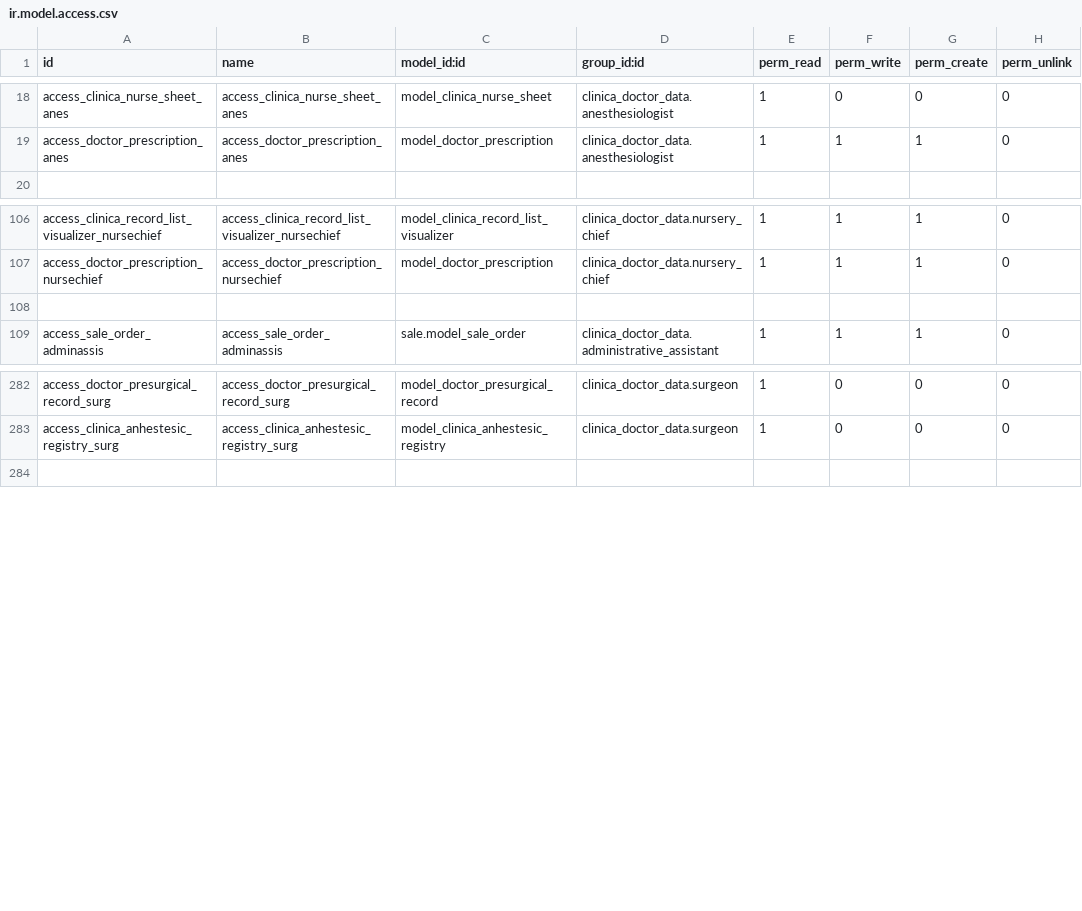
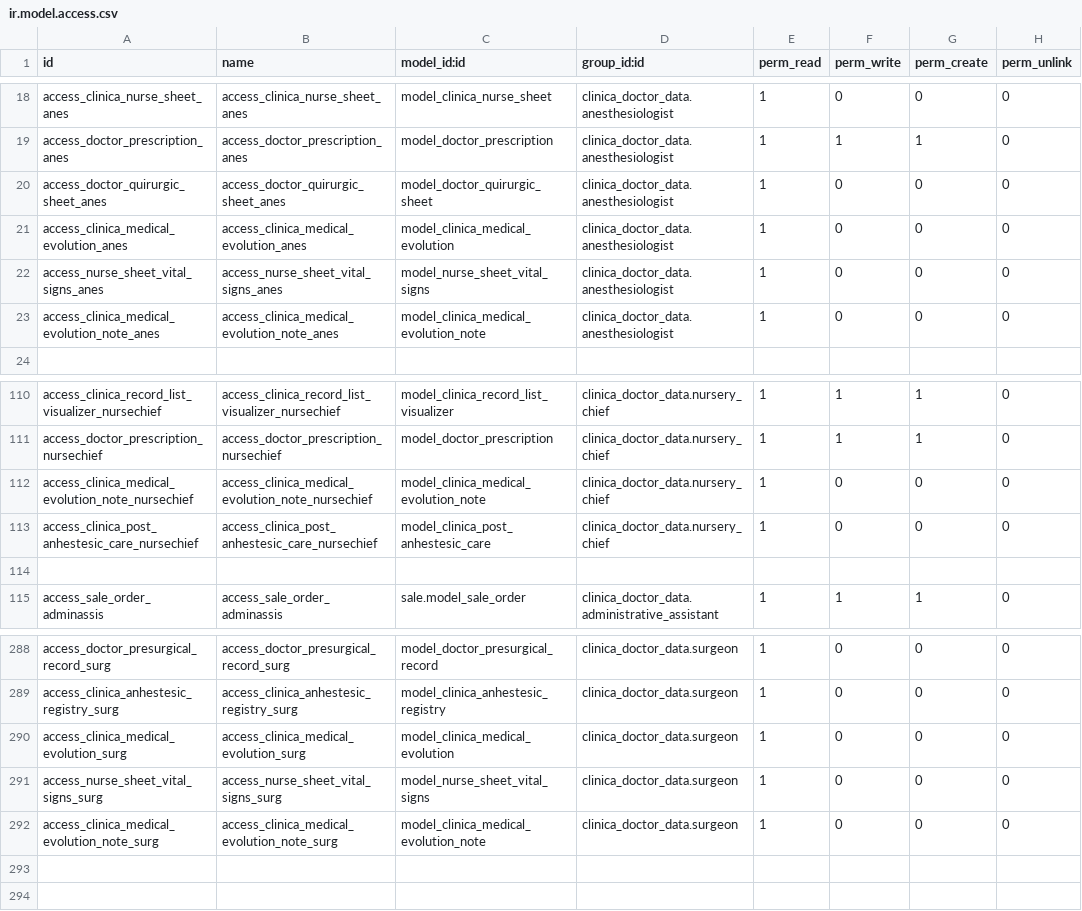
Before and after one commit to proyecto-evoluzion/Evolution, a CSV file: security/ir.model.access.csv, drawn as a sheet; only a part is shown, gaps mark what is left out; the diff names each change by its address in the sheet, - before the commit and + after, or states it on an @@ line.

```diff
--- a/security/ir.model.access.csv
+++ b/security/ir.model.access.csv
+row 20: access_doctor_quirurgic_sheet_anes | access_doctor_quirurgic_sheet_anes | model_doctor_quirurgic_sheet | clinica_doctor_data.anesthesiologist | 1 | 0 | 0 | 0
+row 21: access_clinica_medical_evolution_anes | access_clinica_medical_evolution_anes | model_clinica_medical_evolution | clinica_doctor_data.anesthesiologist | 1 | 0 | 0 | 0
+row 22: access_nurse_sheet_vital_signs_anes | access_nurse_sheet_vital_signs_anes | model_nurse_sheet_vital_signs | clinica_doctor_data.anesthesiologist | 1 | 0 | 0 | 0
+row 23: access_clinica_medical_evolution_note_anes | access_clinica_medical_evolution_note_anes | model_clinica_medical_evolution_note | clinica_doctor_data.anesthesiologist | 1 | 0 | 0 | 0
+row 112: access_clinica_medical_evolution_note_nursechief | access_clinica_medical_evolution_note_nursechief | model_clinica_medical_evolution_note | clinica_doctor_data.nursery_chief | 1 | 0 | 0 | 0
+row 113: access_clinica_post_anhestesic_care_nursechief | access_clinica_post_anhestesic_care_nursechief | model_clinica_post_anhestesic_care | clinica_doctor_data.nursery_chief | 1 | 0 | 0 | 0
+row 290: access_clinica_medical_evolution_surg | access_clinica_medical_evolution_surg | model_clinica_medical_evolution | clinica_doctor_data.surgeon | 1 | 0 | 0 | 0
+row 291: access_nurse_sheet_vital_signs_surg | access_nurse_sheet_vital_signs_surg | model_nurse_sheet_vital_signs | clinica_doctor_data.surgeon | 1 | 0 | 0 | 0
+row 292: access_clinica_medical_evolution_note_surg | access_clinica_medical_evolution_note_surg | model_clinica_medical_evolution_note | clinica_doctor_data.surgeon | 1 | 0 | 0 | 0
+row 293: (empty)
```
Also changed, not shown: 3 other files.
